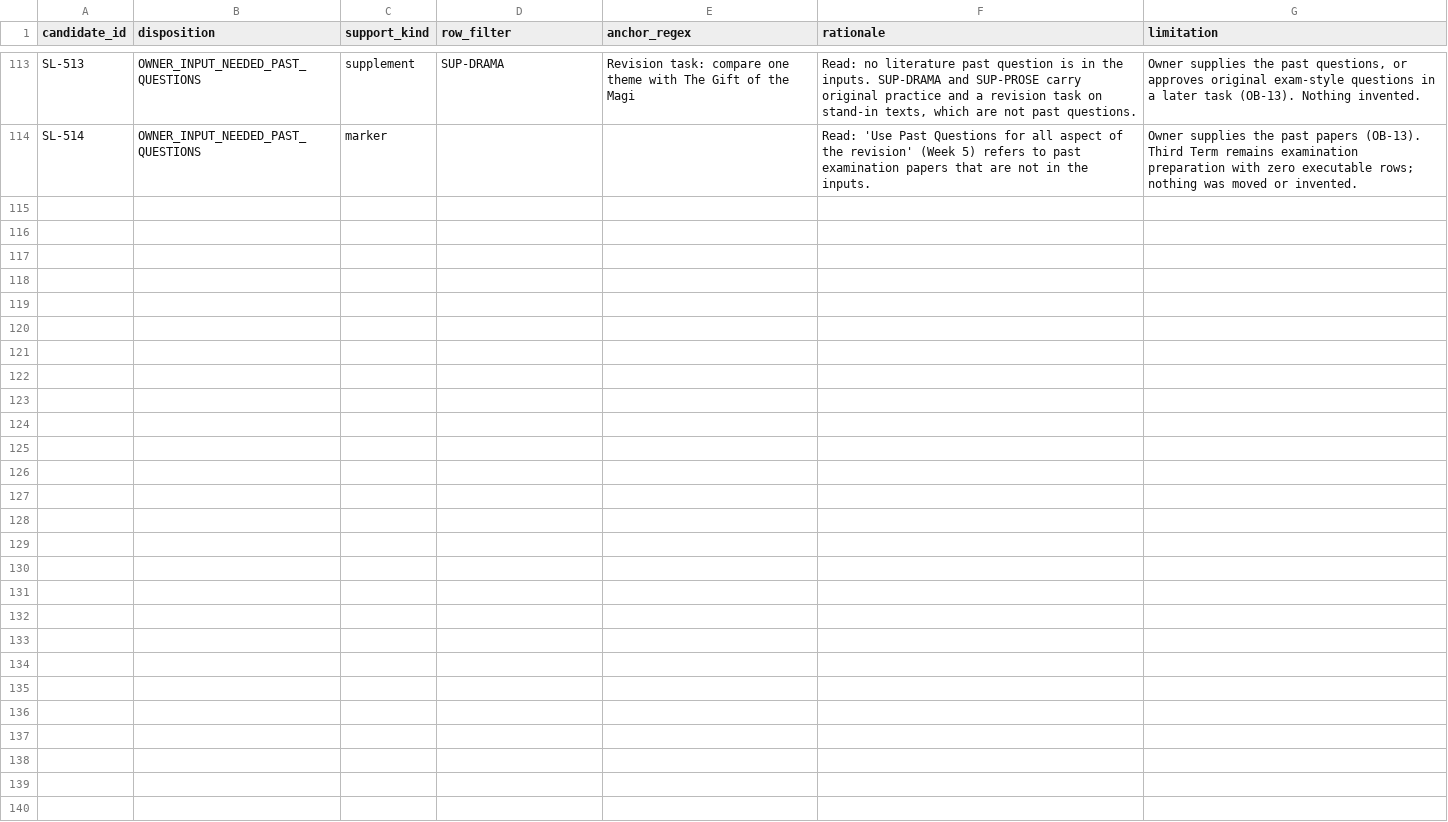
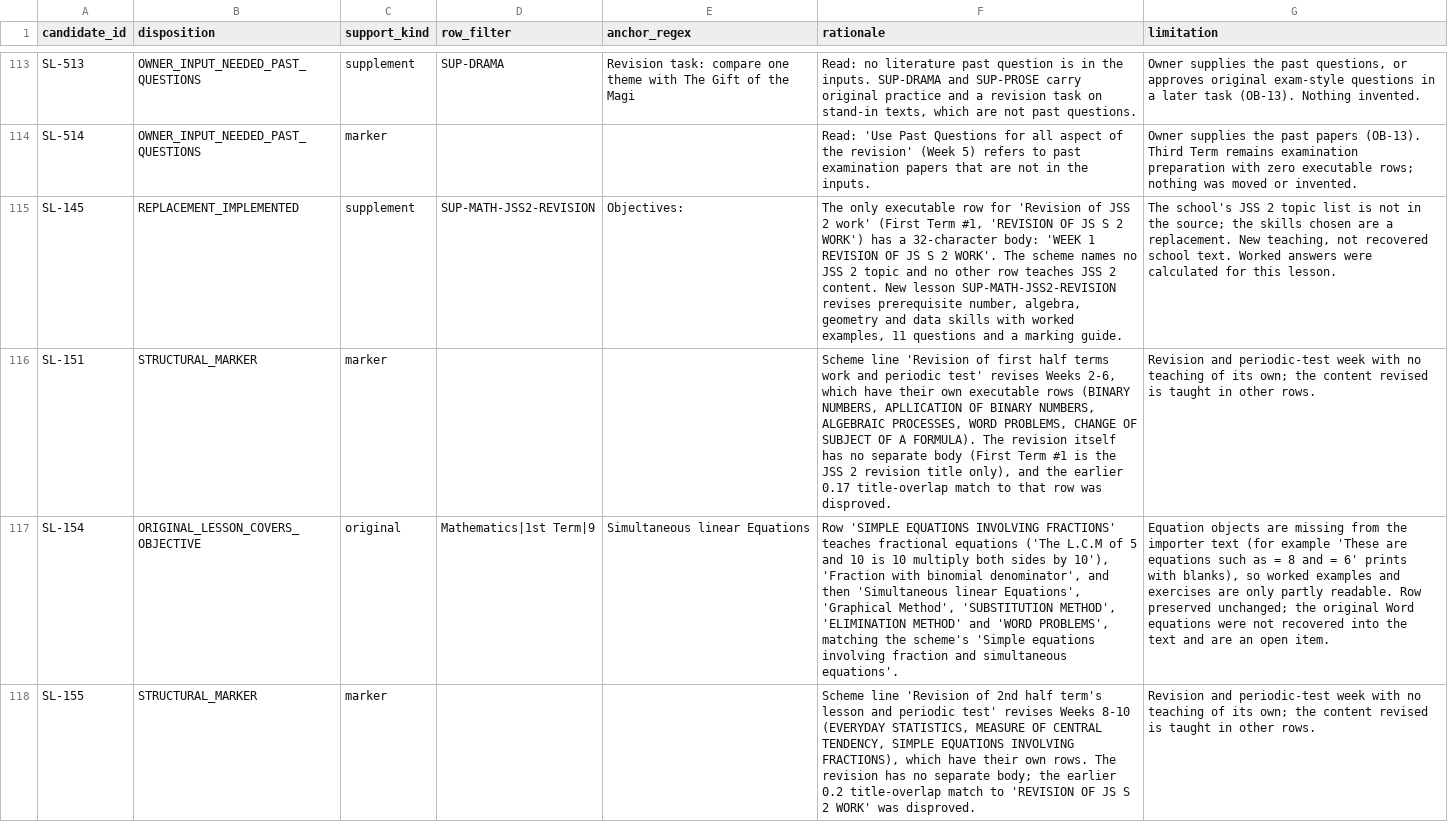
Before and after one commit to PDS-David/sts-school-app, a CSV file: docs/jss3/replacements/SEMANTIC_DECISIONS.csv, drawn as a sheet; only a part is shown, gaps mark what is left out; the diff covers the shown part only; the diff names each change by its address in the sheet, - before the commit and + after, or states it on an @@ line.

```diff
--- a/docs/jss3/replacements/SEMANTIC_DECISIONS.csv
+++ b/docs/jss3/replacements/SEMANTIC_DECISIONS.csv
+row 115: SL-145 | REPLACEMENT_IMPLEMENTED | supplement | SUP-MATH-JSS2-REVISION | Objectives: | The only executable row for 'Revision of JSS 2 work' (First Term #1, 'REVISION OF JS S 2 WORK') has a 32-character body: 'WEEK 1 REVISION OF JS S 2 WORK'. The scheme names no JSS 2 topic and no other row teaches JSS 2 content. New lesson SUP-MATH-JSS2-REVISION revises prerequisite number, algebra, geometry and data skills with worked examples, 11 questions and a marking guide. | The school's JSS 2 topic list is not in the source; the skills chosen are a replacement. New teaching, not recovered school text. Worked answers were calculated for this lesson.
+row 116: SL-151 | STRUCTURAL_MARKER | marker |  |  | Scheme line 'Revision of first half terms work and periodic test' revises Weeks 2-6, which have their own executable rows (BINARY NUMBERS, APLLICATION OF BINARY NUMBERS, ALGEBRAIC PROCESSES, WORD PROBLEMS, CHANGE OF SUBJECT OF A FORMULA). The revision itself has no separate body (First Term #1 is the JSS 2 revision title only), and the earlier 0.17 title-overlap match to that row was disproved. | Revision and periodic-test week with no teaching of its own; the content revised is taught in other rows.
+row 117: SL-154 | ORIGINAL_LESSON_COVERS_OBJECTIVE | original | Mathematics|1st Term|9 | Simultaneous linear Equations | Row 'SIMPLE EQUATIONS INVOLVING FRACTIONS' teaches fractional equations ('The L.C.M of 5 and 10 is 10 multiply both sides by 10'), 'Fraction with binomial denominator', and then 'Simultaneous linear Equations', 'Graphical Method', 'SUBSTITUTION METHOD', 'ELIMINATION METHOD' and 'WORD PROBLEMS', matching the scheme's 'Simple equations involving fraction and simultaneous equations'. | Equation objects are missing from the importer text (for example 'These are equations such as = 8 and = 6' prints with blanks), so worked examples and exercises are only partly readable. Row preserved unchanged; the original Word equations were not recovered into the text and are an open item.
+row 118: SL-155 | STRUCTURAL_MARKER | marker |  |  | Scheme line 'Revision of 2nd half term's lesson and periodic test' revises Weeks 8-10 (EVERYDAY STATISTICS, MEASURE OF CENTRAL TENDENCY, SIMPLE EQUATIONS INVOLVING FRACTIONS), which have their own rows. The revision has no separate body; the earlier 0.2 title-overlap match to 'REVISION OF JS S 2 WORK' was disproved. | Revision and periodic-test week with no teaching of its own; the content revised is taught in other rows.
```
Also changed, not shown: 9 added rows elsewhere in this file, docs/jss3/OPEN_BLOCKERS.csv, docs/jss3/SEMANTIC_CLOSURE.csv, 7 other files.
